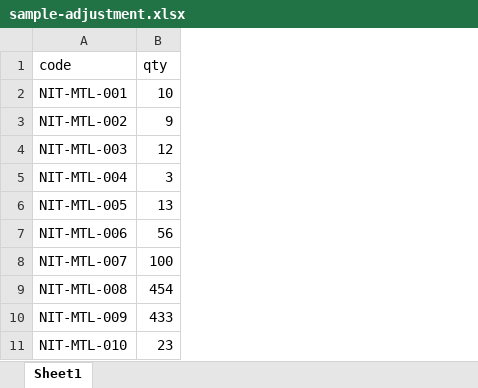
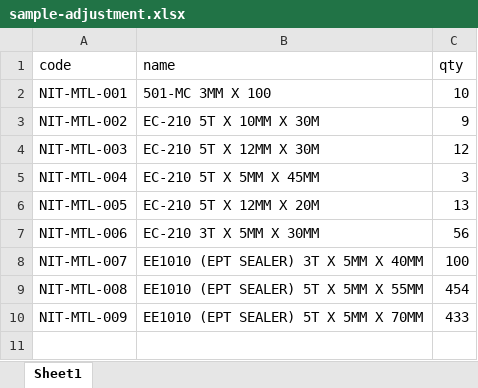
Before and after one commit to alfiansetia/laravel-inventory-barcode, an Excel workbook: public/master/sample-adjustment.xlsx, sheet Sheet1, drawn as a sheet; values as stored, in another font and other column widths than the file's, no borders; removed rows and columns are numbered as before the commit, all else as after; the diff names each change by its address in the sheet, - before the commit and + after, or states it on an @@ line.

Commit message:
add name product

```diff
--- a/public/master/sample-adjustment.xlsx (sheet Sheet1)
+++ b/public/master/sample-adjustment.xlsx (sheet Sheet1)
+column B (name), rows 2-10: 501-MC 3MM X 100 | EC-210 5T X 10MM X 30M | EC-210 5T X 12MM X 30M | EC-210 5T X 5MM X 45MM | EC-210 5T X 12MM X 20M | EC-210 3T X 5MM X 30MM | EE1010 (EPT SEALER) 3T X 5MM X 40MM | EE1010 (EPT SEALER) 5T X 5MM X 55MM | EE1010 (EPT SEALER) 5T X 5MM X 70MM
-row 11: NIT-MTL-010 | 23
```
Also changed, not shown: 1 other file.
